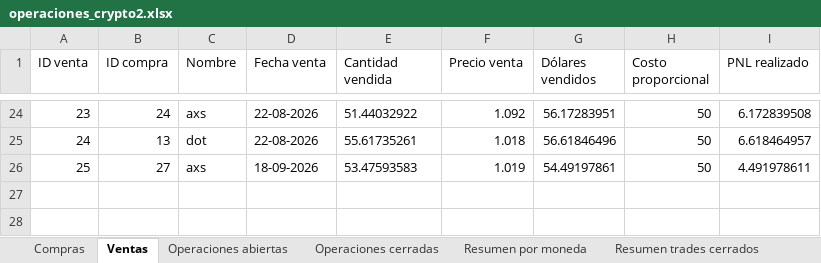
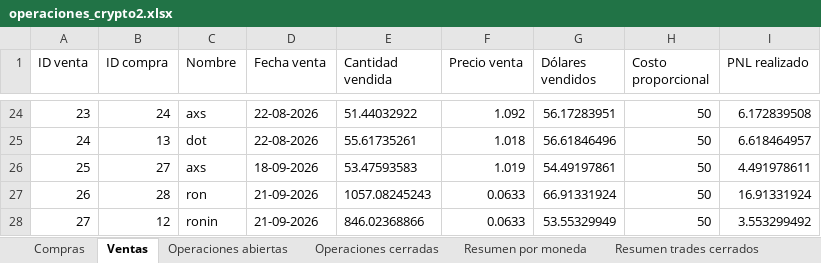
Before and after one commit to LucasRimbano/carga-a-mano-datos-operaciones, an Excel workbook: operaciones_crypto2.xlsx, sheet Ventas, drawn as a sheet; only a part is shown, gaps mark what is left out; values as stored, in another font and other column widths than the file's, no borders; the diff names each change by its address in the sheet, - before the commit and + after, or states it on an @@ line.

```diff
--- a/operaciones_crypto2.xlsx (sheet Ventas)
+++ b/operaciones_crypto2.xlsx (sheet Ventas)
+row 27: 26 | 28 | ron | 21-09-2026 | 1057.08245243 | 0.0633 | 66.91331924 | 50 | 16.91331924
+row 28: 27 | 12 | ronin | 21-09-2026 | 846.02368866 | 0.0633 | 53.55329949 | 50 | 3.553299492
```
Also changed, not shown: sheet Resumen trades cerrados, sheet Operaciones cerradas, sheet Historial, sheet Operaciones abiertas, sheet Resumen por moneda, sheet Compras, 4 other files.
